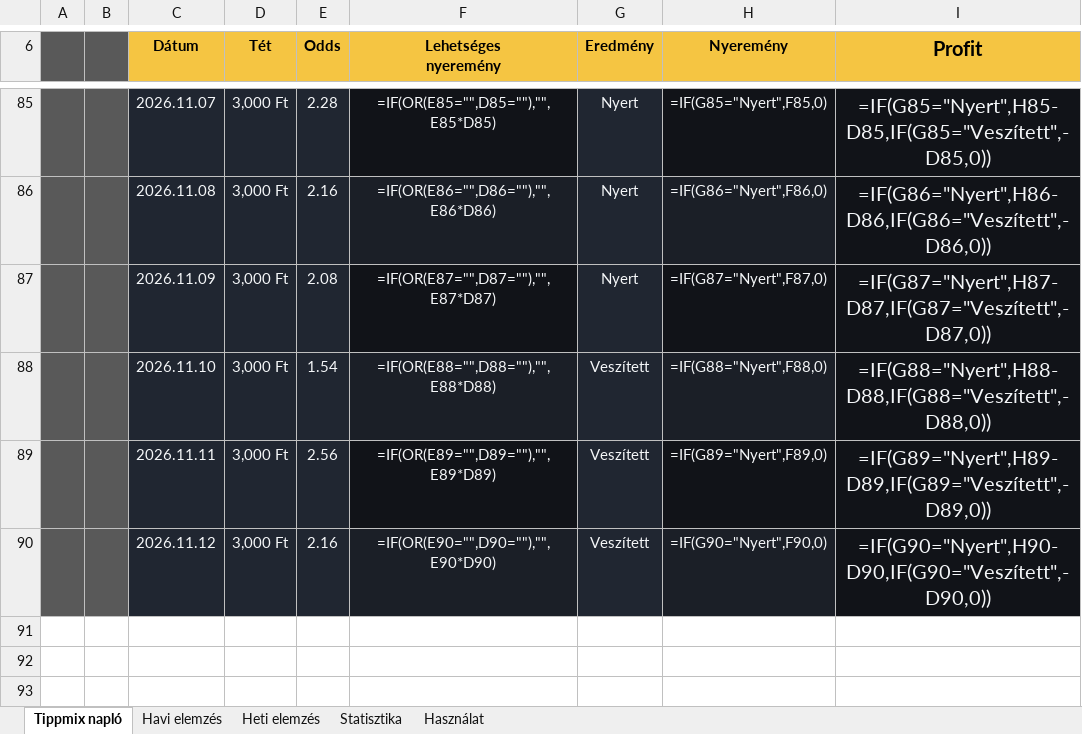
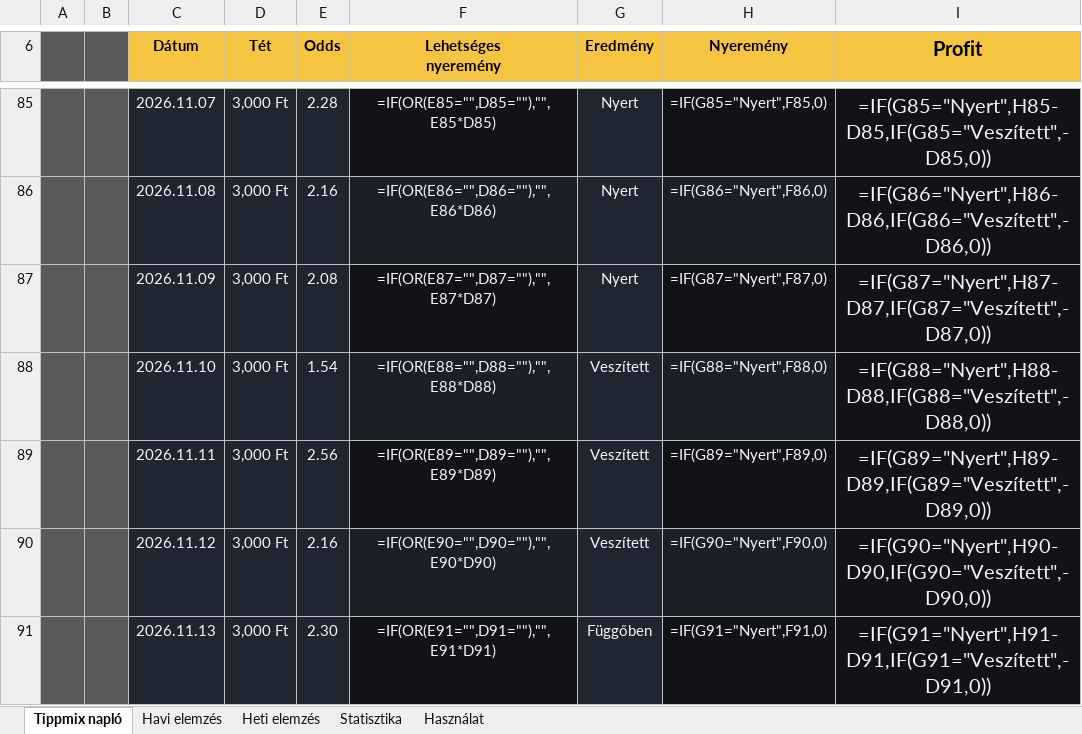
Before and after one commit to Ogre3Dofficial/tippmix, an Excel workbook: tippmix.xlsx, sheet Tippmix napló, drawn as a sheet; only a part is shown, gaps mark what is left out; values as stored, in another font and other column widths than the file's, no borders; formulas without a stored value are shown as written; conditional formats and table styles not drawn; the diff names each change by its address in the sheet, - before the commit and + after, or states it on an @@ line.

Commit message:
Update Tippmix data from web app

```diff
--- a/tippmix.xlsx (sheet Tippmix napló)
+++ b/tippmix.xlsx (sheet Tippmix napló)
+row 91:  |  | 2026.11.13 | 3,000 Ft | 2.30 | =IF(OR(E91="",D91=""),"",E91*D91) | Függőben | =IF(G91="Nyert",F91,0) | =IF(G91="Nyert",H91-D91,IF(G91="Veszített",-D91,0))
```
Also changed, not shown: hidden cells.
